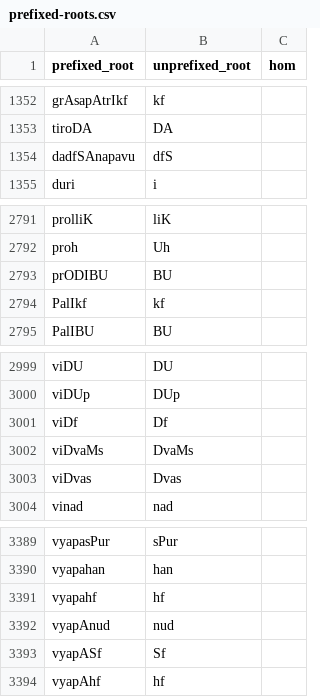
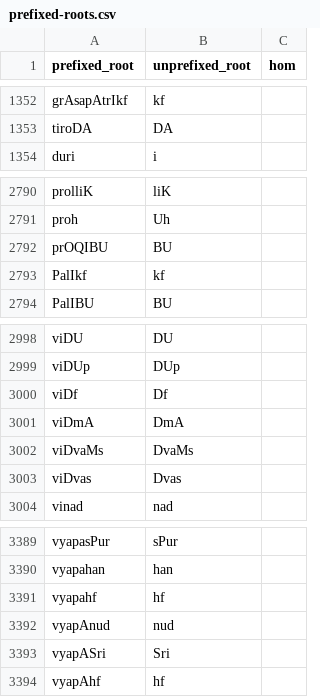
Before and after one commit to sanskrit/data, a CSV file: monier-williams/prefixed-roots.csv, drawn as a sheet; only a part is shown, gaps mark what is left out.

Commit message:
Use latest MW dictionary data

```diff
--- a/monier-williams/prefixed-roots.csv
+++ b/monier-williams/prefixed-roots.csv
@@ -1353,3 +1353,2 @@ grAsapAtrIkf,kf,
 tiroDA,DA,
-dadfSAnapavu,dfS,
 duri,i,
@@ -2792,3 +2791,3 @@ prolliK,liK,
 proh,Uh,
-prODIBU,BU,
+prOQIBU,BU,
 PalIkf,kf,
@@ -3001,2 +3000,3 @@ viDUp,DUp,
 viDf,Df,
+viDmA,DmA,
 viDvaMs,DvaMs,
@@ -3392,3 +3392,3 @@ vyapahf,hf,
 vyapAnud,nud,
-vyapASf,Sf,
+vyapASri,Sri,
 vyapAhf,hf,
```
Also changed, not shown: monier-williams/indeclinables.csv, monier-williams/verb-prefixes.csv, 1 other file.
